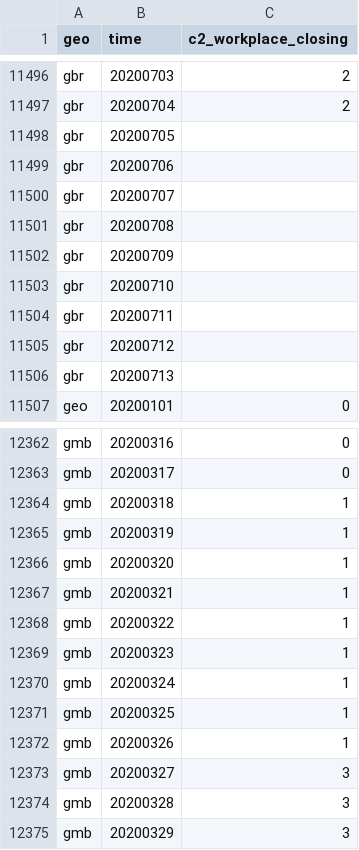
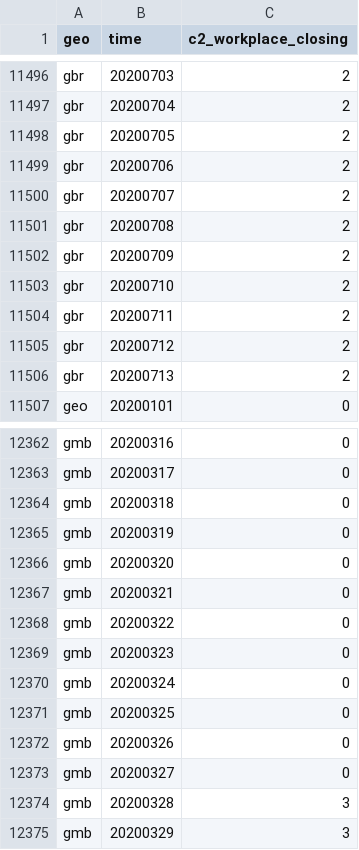
Before and after one commit to open-numbers/ddf--open_numbers--covid_government_response, a CSV file: ddf--datapoints--c2_workplace_closing--by--geo--time.csv, drawn as a sheet; only a part is shown, gaps mark what is left out.

```diff
--- a/ddf--datapoints--c2_workplace_closing--by--geo--time.csv
+++ b/ddf--datapoints--c2_workplace_closing--by--geo--time.csv
@@ -11497,11 +11497,11 @@ gbr,20200703,2
 gbr,20200704,2
-gbr,20200705,
-gbr,20200706,
-gbr,20200707,
-gbr,20200708,
-gbr,20200709,
-gbr,20200710,
-gbr,20200711,
-gbr,20200712,
-gbr,20200713,
+gbr,20200705,2
+gbr,20200706,2
+gbr,20200707,2
+gbr,20200708,2
+gbr,20200709,2
+gbr,20200710,2
+gbr,20200711,2
+gbr,20200712,2
+gbr,20200713,2
 geo,20200101,0
@@ -12363,12 +12363,12 @@ gmb,20200316,0
 gmb,20200317,0
-gmb,20200318,1
-gmb,20200319,1
-gmb,20200320,1
-gmb,20200321,1
-gmb,20200322,1
-gmb,20200323,1
-gmb,20200324,1
-gmb,20200325,1
-gmb,20200326,1
-gmb,20200327,3
+gmb,20200318,0
+gmb,20200319,0
+gmb,20200320,0
+gmb,20200321,0
+gmb,20200322,0
+gmb,20200323,0
+gmb,20200324,0
+gmb,20200325,0
+gmb,20200326,0
+gmb,20200327,0
 gmb,20200328,3
```
Also changed, not shown: ddf--datapoints--c1_flag--by--geo--time.csv, ddf--datapoints--c1_school_closing--by--geo--time.csv, 42 other files.
